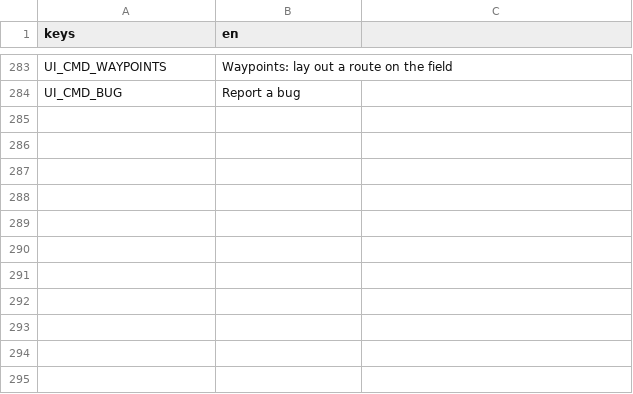
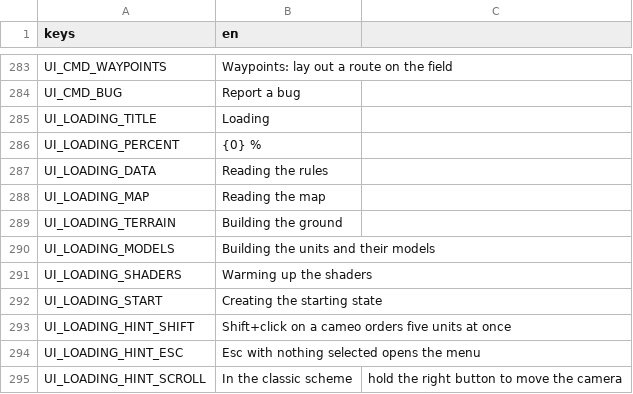
Before and after one commit to MidoMiddle/Red-Alert-2-godot-muiltiplayer-not-original, a CSV file: game/localization/en.csv, drawn as a sheet; only a part is shown, gaps mark what is left out; the diff names each change by its address in the sheet, - before the commit and + after, or states it on an @@ line.

```diff
--- a/game/localization/en.csv
+++ b/game/localization/en.csv
+row 285: UI_LOADING_TITLE | Loading
+row 286: UI_LOADING_PERCENT | {0} %
+row 287: UI_LOADING_DATA | Reading the rules
+row 288: UI_LOADING_MAP | Reading the map
+row 289: UI_LOADING_TERRAIN | Building the ground
+row 290: UI_LOADING_MODELS | Building the units and their models
+row 291: UI_LOADING_SHADERS | Warming up the shaders
+row 292: UI_LOADING_START | Creating the starting state
+row 293: UI_LOADING_HINT_SHIFT | Shift+click on a cameo orders five units at once
+row 294: UI_LOADING_HINT_ESC | Esc with nothing selected opens the menu
+row 295: UI_LOADING_HINT_SCROLL | In the classic scheme | hold the right button to move the camera
```
Also changed, not shown: 15 other files.
